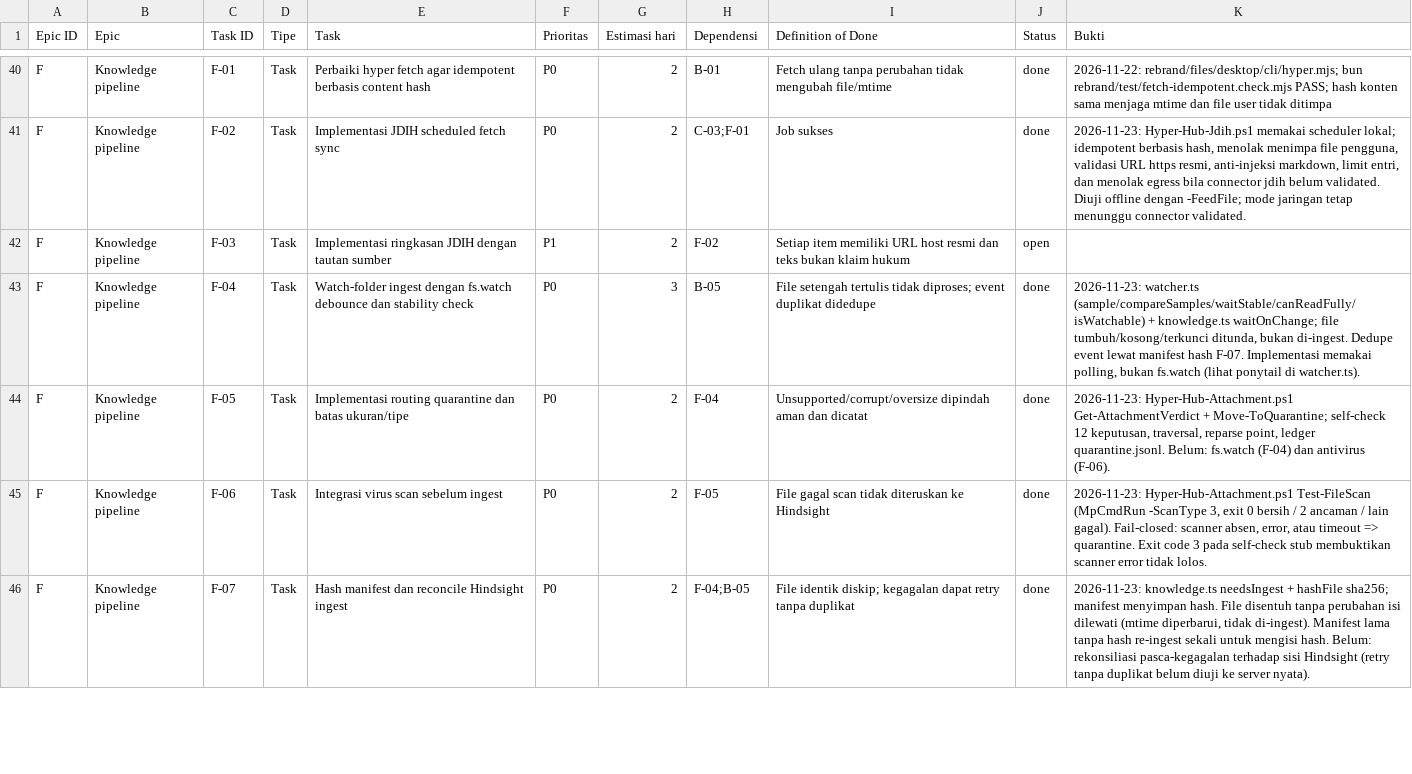
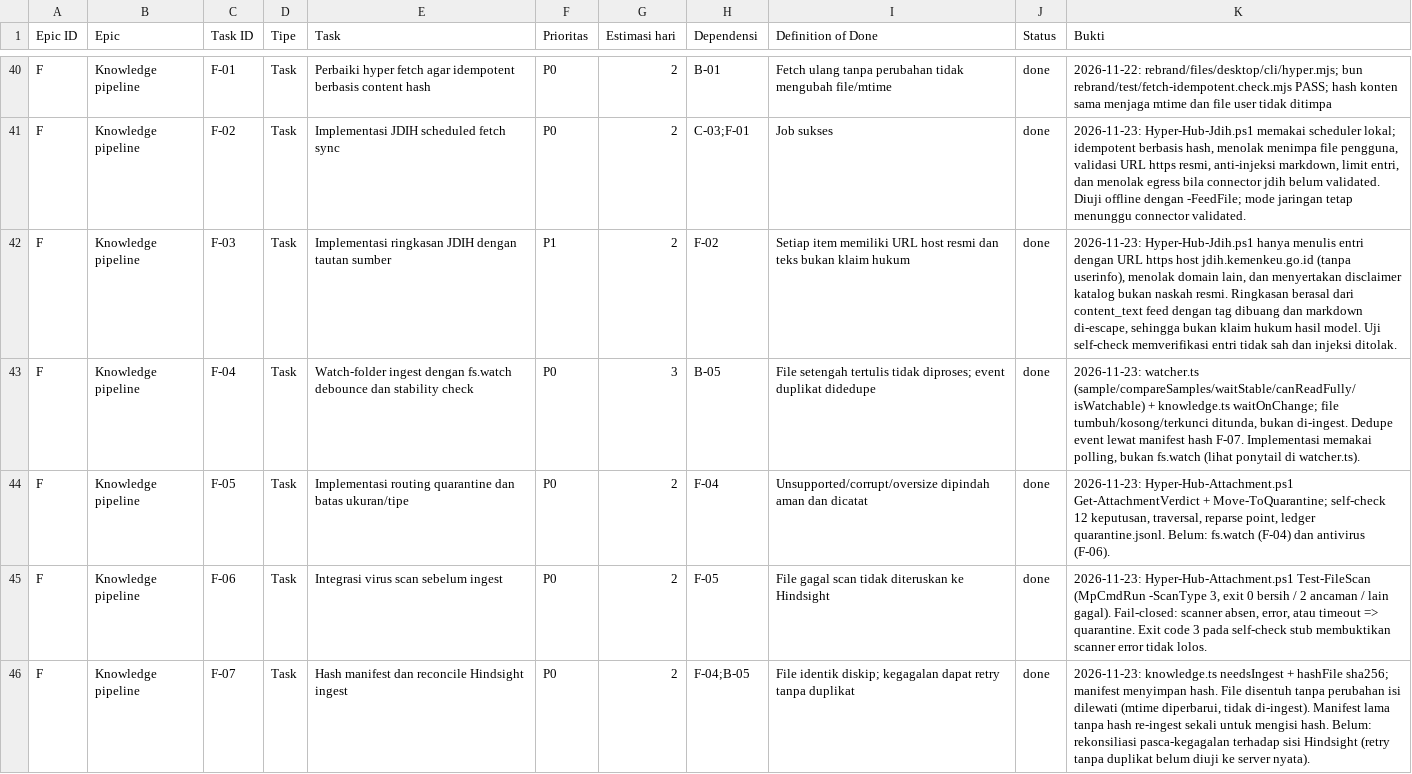
Before and after one commit to panjihyem/opencode-repack, a CSV file: hub/Hyper-AI-Backlog.csv, drawn as a sheet; only a part is shown, gaps mark what is left out.

```diff
--- a/hub/Hyper-AI-Backlog.csv
+++ b/hub/Hyper-AI-Backlog.csv
@@ -41,3 +41,3 @@
 "F","Knowledge pipeline","F-02","Task","Implementasi JDIH scheduled fetch sync","P0","2","C-03;F-01","Job sukses","done","2026-11-23: Hyper-Hub-Jdih.ps1 memakai scheduler lokal; idempotent berbasis hash, menolak menimpa file pengguna, validasi URL https resmi, anti-injeksi markdown, limit entri, dan menolak egress bila connector jdih belum validated. Diuji offline dengan -FeedFile; mode jaringan tetap menunggu connector validated."
-"F","Knowledge pipeline","F-03","Task","Implementasi ringkasan JDIH dengan tautan sumber","P1","2","F-02","Setiap item memiliki URL host resmi dan teks bukan klaim hukum","open",""
+"F","Knowledge pipeline","F-03","Task","Implementasi ringkasan JDIH dengan tautan sumber","P1","2","F-02","Setiap item memiliki URL host resmi dan teks bukan klaim hukum","done","2026-11-23: Hyper-Hub-Jdih.ps1 hanya menulis entri dengan URL https host jdih.kemenkeu.go.id (tanpa userinfo), menolak domain lain, dan menyertakan disclaimer katalog bukan naskah resmi. Ringkasan berasal dari content_text feed dengan tag dibuang dan markdown di-escape, sehingga bukan klaim hukum hasil model. Uji self-check memverifikasi entri tidak sah dan injeksi ditolak."
 "F","Knowledge pipeline","F-04","Task","Watch-folder ingest dengan fs.watch debounce dan stability check","P0","3","B-05","File setengah tertulis tidak diproses; event duplikat didedupe","done","2026-11-23: watcher.ts (sample/compareSamples/waitStable/canReadFully/isWatchable) + knowledge.ts waitOnChange; file tumbuh/kosong/terkunci ditunda, bukan di-ingest. Dedupe event lewat manifest hash F-07. Implementasi memakai polling, bukan fs.watch (lihat ponytail di watcher.ts)."
```
Also changed, not shown: 2 other files.
